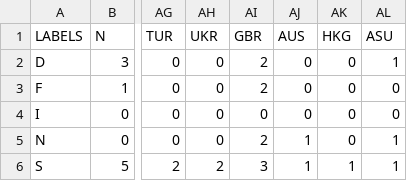
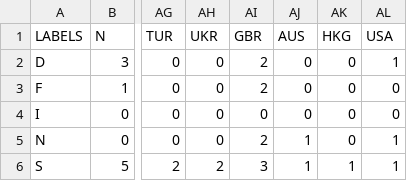
Before and after one commit to Munckenh/PLOTS, a CSV file: data/networks_assignment.csv, drawn as a sheet; only a part is shown, gaps mark what is left out; the diff names each change by its address in the sheet, - before the commit and + after, or states it on an @@ line.

Commit message:
Fix possible typo

```diff
--- a/data/networks_assignment.csv
+++ b/data/networks_assignment.csv
-AL1: ASU
+AL1: USA
```
